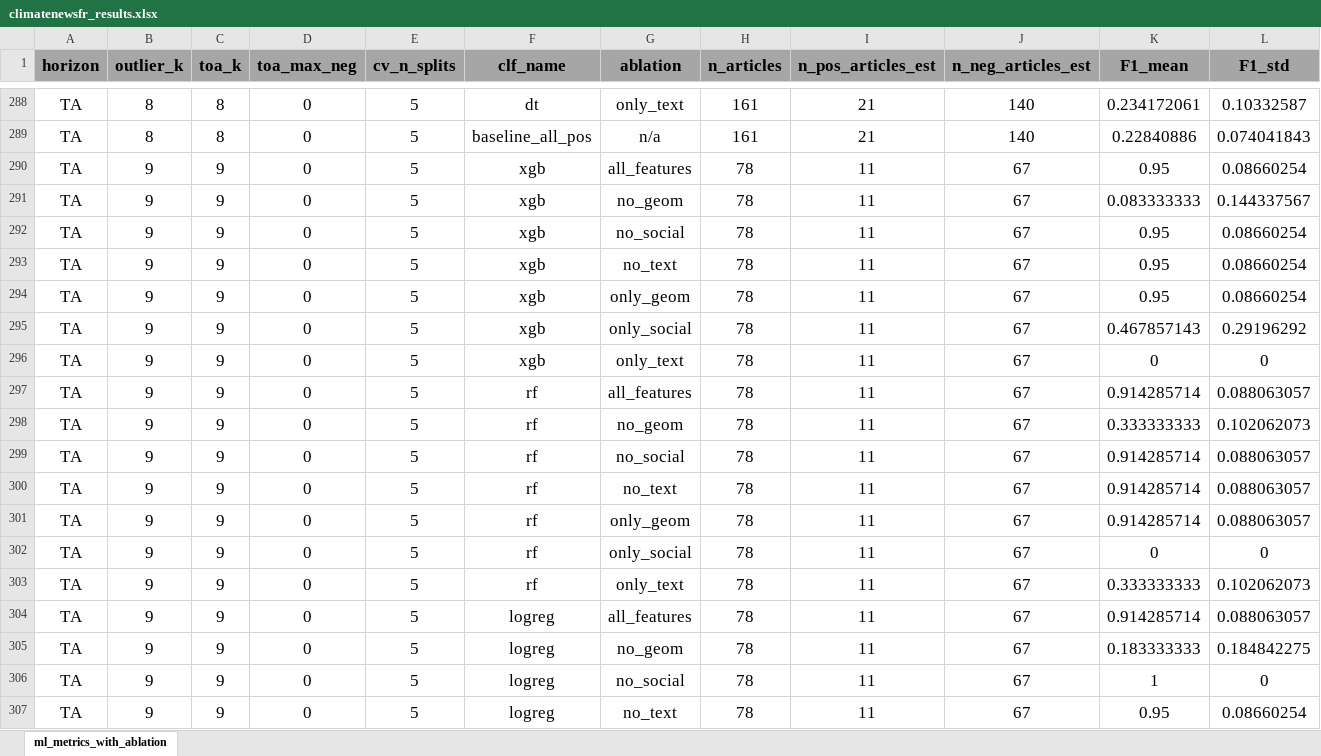
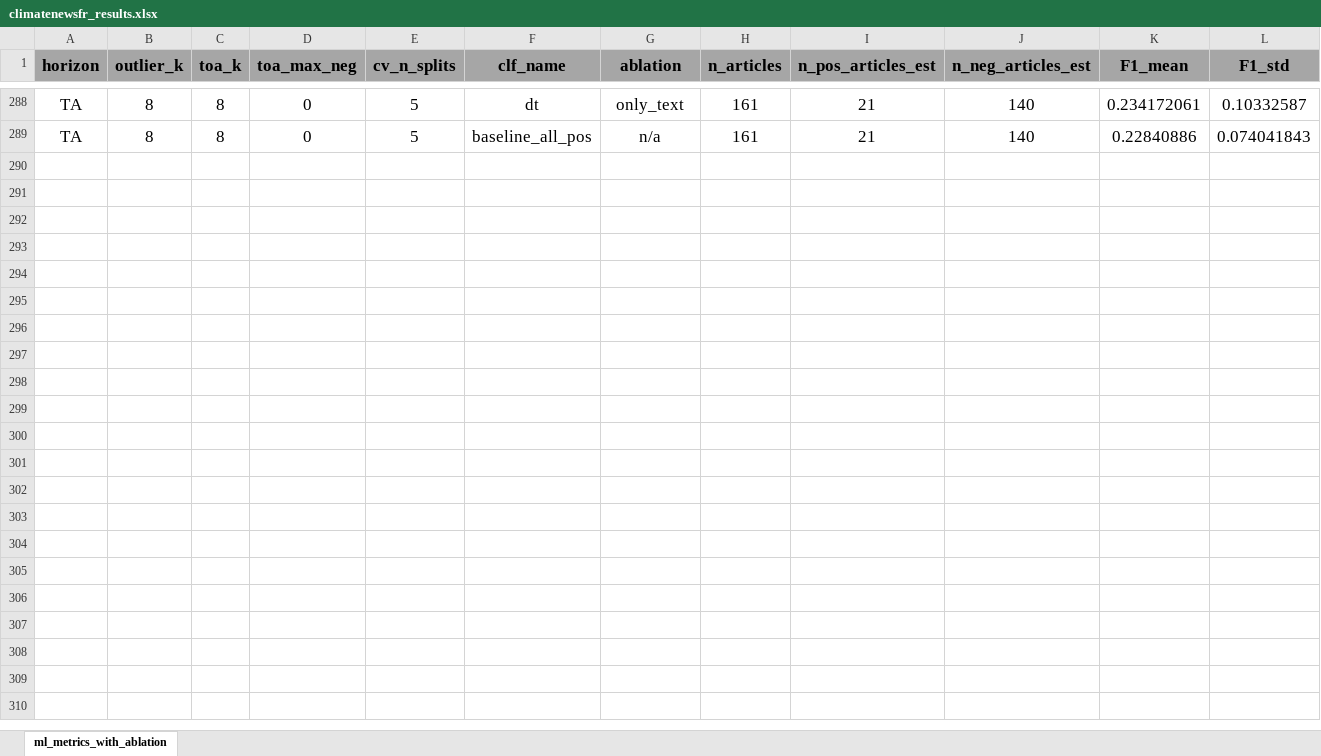
Before and after one commit to evangeliazve/aacl-public, an Excel workbook: RESULTS/climatenewsfr/climatenewsfr_results.xlsx, sheet ml_metrics_with_ablation, drawn as a sheet; only a part is shown, gaps mark what is left out; values as stored, in another font and other column widths than the file's, no borders; rows hold the shown columns only; the diff covers the shown part only; the diff names each change by its address in the sheet, - before the commit and + after, or states it on an @@ line.

Commit message:
Add files via upload

```diff
--- a/RESULTS/climatenewsfr/climatenewsfr_results.xlsx (sheet ml_metrics_with_ablation)
+++ b/RESULTS/climatenewsfr/climatenewsfr_results.xlsx (sheet ml_metrics_with_ablation)
-row 290: TA | 9 | 9 | 0 | 5 | xgb | all_features | 78 | 11 | 67 | 0.95 | 0.08660254
-row 291: TA | 9 | 9 | 0 | 5 | xgb | no_geom | 78 | 11 | 67 | 0.083333333 | 0.144337567
-row 292: TA | 9 | 9 | 0 | 5 | xgb | no_social | 78 | 11 | 67 | 0.95 | 0.08660254
-row 293: TA | 9 | 9 | 0 | 5 | xgb | no_text | 78 | 11 | 67 | 0.95 | 0.08660254
-row 294: TA | 9 | 9 | 0 | 5 | xgb | only_geom | 78 | 11 | 67 | 0.95 | 0.08660254
-row 295: TA | 9 | 9 | 0 | 5 | xgb | only_social | 78 | 11 | 67 | 0.467857143 | 0.29196292
-row 296: TA | 9 | 9 | 0 | 5 | xgb | only_text | 78 | 11 | 67 | 0 | 0
-row 297: TA | 9 | 9 | 0 | 5 | rf | all_features | 78 | 11 | 67 | 0.914285714 | 0.088063057
-row 298: TA | 9 | 9 | 0 | 5 | rf | no_geom | 78 | 11 | 67 | 0.333333333 | 0.102062073
-row 299: TA | 9 | 9 | 0 | 5 | rf | no_social | 78 | 11 | 67 | 0.914285714 | 0.088063057
-row 300: TA | 9 | 9 | 0 | 5 | rf | no_text | 78 | 11 | 67 | 0.914285714 | 0.088063057
-row 301: TA | 9 | 9 | 0 | 5 | rf | only_geom | 78 | 11 | 67 | 0.914285714 | 0.088063057
-row 302: TA | 9 | 9 | 0 | 5 | rf | only_social | 78 | 11 | 67 | 0 | 0
-row 303: TA | 9 | 9 | 0 | 5 | rf | only_text | 78 | 11 | 67 | 0.333333333 | 0.102062073
-row 304: TA | 9 | 9 | 0 | 5 | logreg | all_features | 78 | 11 | 67 | 0.914285714 | 0.088063057
-row 305: TA | 9 | 9 | 0 | 5 | logreg | no_geom | 78 | 11 | 67 | 0.183333333 | 0.184842275
-row 306: TA | 9 | 9 | 0 | 5 | logreg | no_social | 78 | 11 | 67 | 1 | 0
-row 307: TA | 9 | 9 | 0 | 5 | logreg | no_text | 78 | 11 | 67 | 0.95 | 0.08660254
```
Also changed, not shown: 54 removed rows elsewhere in this sheet.
